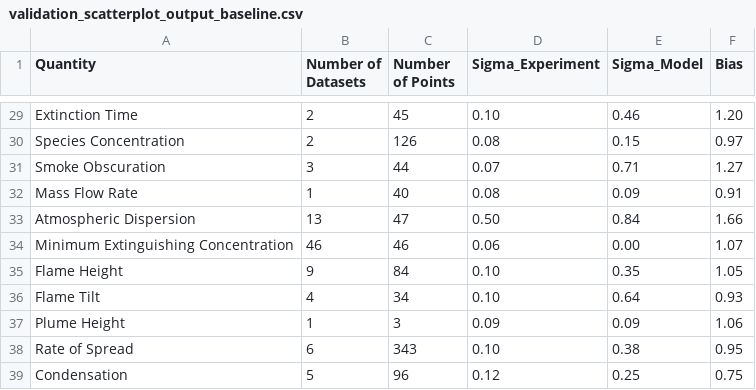
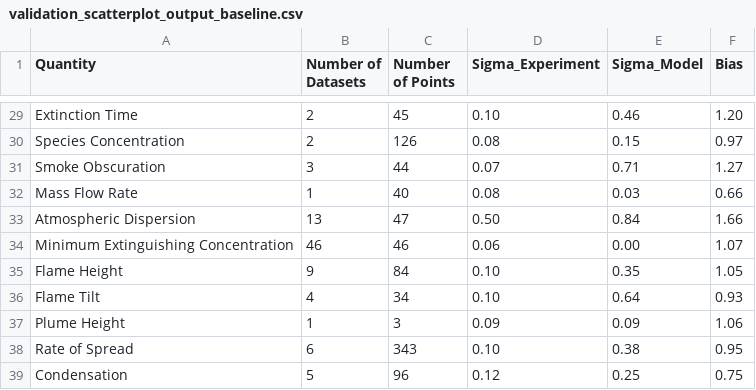
Before and after one commit to bphusted/fds, a CSV file: Manuals/FDS_Validation_Guide/SCRIPT_FIGURES/Scatterplots/validation_scatterplot_output_baseline.csv, drawn as a sheet; only a part is shown, gaps mark what is left out.

```diff
--- a/Manuals/FDS_Validation_Guide/SCRIPT_FIGURES/Scatterplots/validation_scatterplot_output_baseline.csv
+++ b/Manuals/FDS_Validation_Guide/SCRIPT_FIGURES/Scatterplots/validation_scatterplot_output_baseline.csv
@@ -31,3 +31,3 @@ Species Concentration,2,126,0.08,0.15,0.97
 Smoke Obscuration,3,44,0.07,0.71,1.27
-Mass Flow Rate,1,40,0.08,0.09,0.91
+Mass Flow Rate,1,40,0.08,0.03,0.66
 Atmospheric Dispersion,13,47,0.50,0.84,1.66
```
